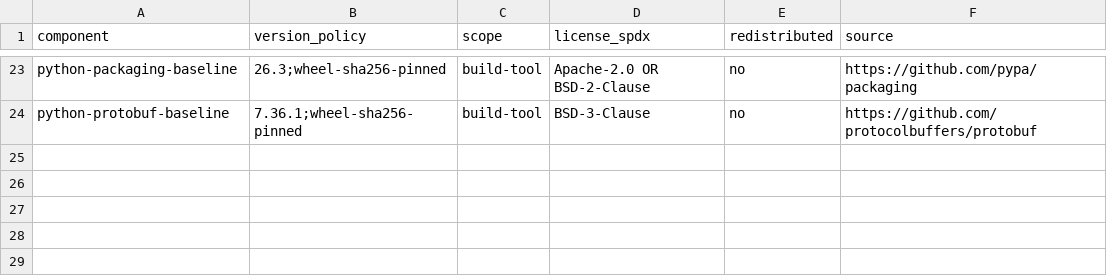
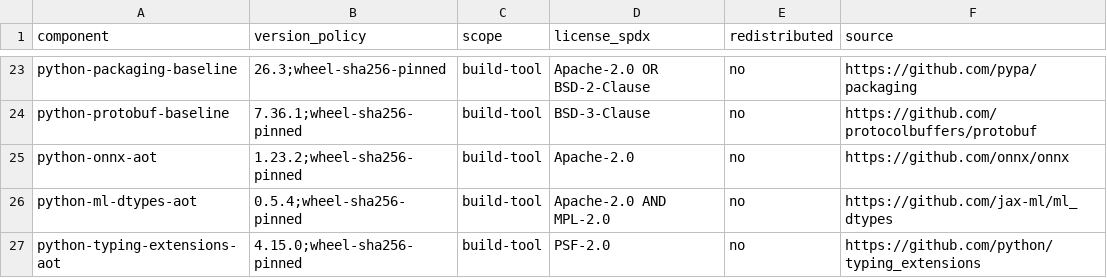
Before and after one commit to amarbanerjee23/ShortHand_Compiler, a TSV file: security/third_party_inventory.tsv, drawn as a sheet; only a part is shown, gaps mark what is left out; the diff names each change by its address in the sheet, - before the commit and + after, or states it on an @@ line.

Commit message:
Register bounded AOT build dependencies and retain hosted validation
Add the missing requirements manifest to the repository dependency registry.
Record pinned ONNX, ml_dtypes/Eigen and typing_extensions license provenance.
Retain successful compiler, AOT sanitizer and native installer evidence while
keeping the failed aggregate and unpublished release explicit.

```diff
--- a/security/third_party_inventory.tsv
+++ b/security/third_party_inventory.tsv
+row 25: python-onnx-aot | 1.23.2;wheel-sha256-pinned | build-tool | Apache-2.0 | no | https://github.com/onnx/onnx
+row 26: python-ml-dtypes-aot | 0.5.4;wheel-sha256-pinned | build-tool | Apache-2.0 AND MPL-2.0 | no | https://github.com/jax-ml/ml_dtypes
+row 27: python-typing-extensions-aot | 4.15.0;wheel-sha256-pinned | build-tool | PSF-2.0 | no | https://github.com/python/typing_extensions
```
Also changed, not shown: security/dependency_manifests.tsv, 1 other file.
